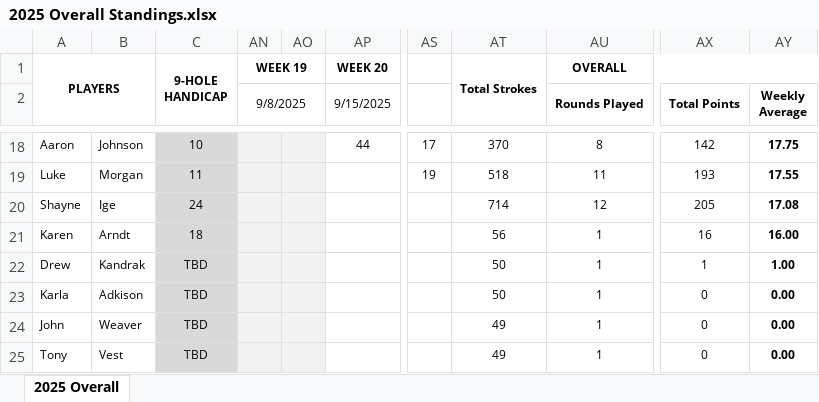
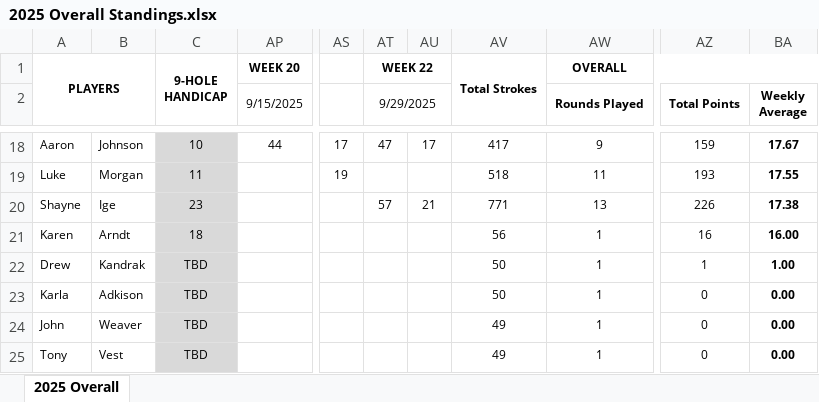
Before and after one commit to mthutter/golf-league-manager, an Excel workbook: public/results/2025/2025 Overall Standings.xlsx, sheet 2025 Overall, drawn as a sheet; only a part is shown, gaps mark what is left out; values as stored, in another font and other column widths than the file's, no borders; removed rows and columns are numbered as before the commit, all else as after; the diff covers the shown part only; the diff names each change by its address in the sheet, - before the commit and + after, or states it on an @@ line.

Commit message:
093025 - updated scores from last night (9/29 week 22)

```diff
--- a/public/results/2025/2025 Overall Standings.xlsx (sheet 2025 Overall)
+++ b/public/results/2025/2025 Overall Standings.xlsx (sheet 2025 Overall)
@@ column AN (9/8/2025) hidden, row 1: WEEK 19 @@
@@ column AO hidden, empty @@
+column AT (9/29/2025), row 1: WEEK 22; rows 18-20: 47 |  | 57
+column AU, rows 18-20: 17 |  | 21
-AV18: 370
+AV18: 417
-AW18 (Rounds Played): 8
+AW18 (Rounds Played): 9
-AZ18 (Total Points): 142
+AZ18 (Total Points): 159
-BA18 (Weekly Average): 17.75
+BA18 (Weekly Average): 17.67
-C20: 24
+C20: 23
-AV20: 714
+AV20: 771
-AW20 (Rounds Played): 12
+AW20 (Rounds Played): 13
-AZ20 (Total Points): 205
+AZ20 (Total Points): 226
-BA20 (Weekly Average): 17.08
+BA20 (Weekly Average): 17.38
```
Also changed, not shown: 4 added rows, 4 removed rows and 22 edited cells elsewhere in this sheet, formulas that keep their value, 3 other files.
